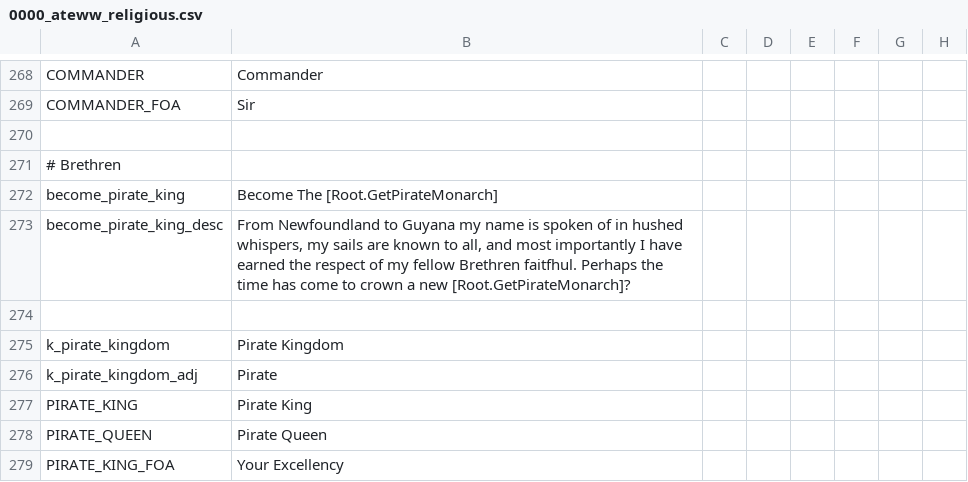
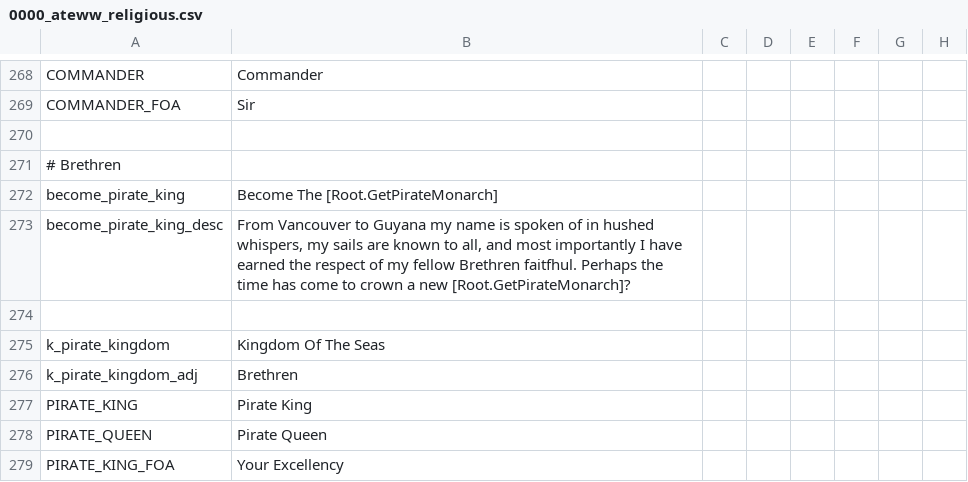
Before and after one commit to Yard1/After-the-End-Wild-Wasteland, a CSV file: localisation/0000_ateww_religious.csv, drawn as a sheet; only a part is shown, gaps mark what is left out; the diff names each change by its address in the sheet, - before the commit and + after, or states it on an @@ line.

```diff
--- a/localisation/0000_ateww_religious.csv
+++ b/localisation/0000_ateww_religious.csv
-B273: From Newfoundland to Guyana…
+B273: From Vancouver to Guyana…
-B275: Pirate Kingdom
+B275: Kingdom Of The Seas
-B276: Pirate
+B276: Brethren
```
Also changed, not shown: 2 other files.
